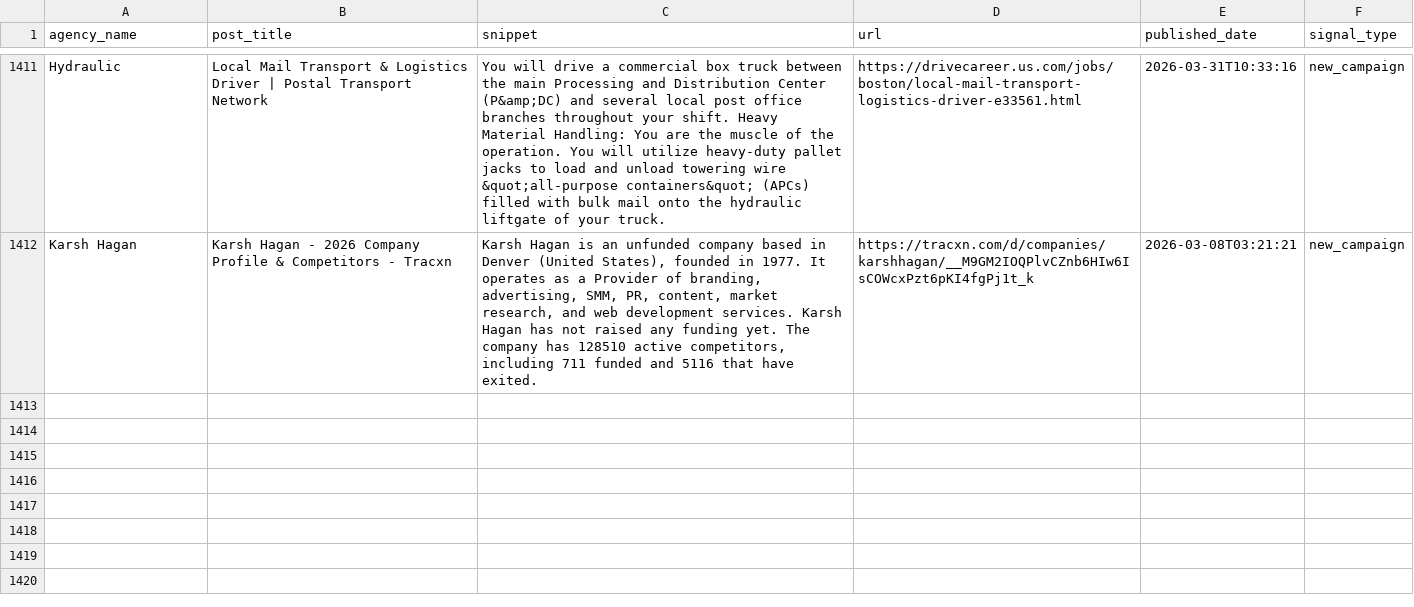
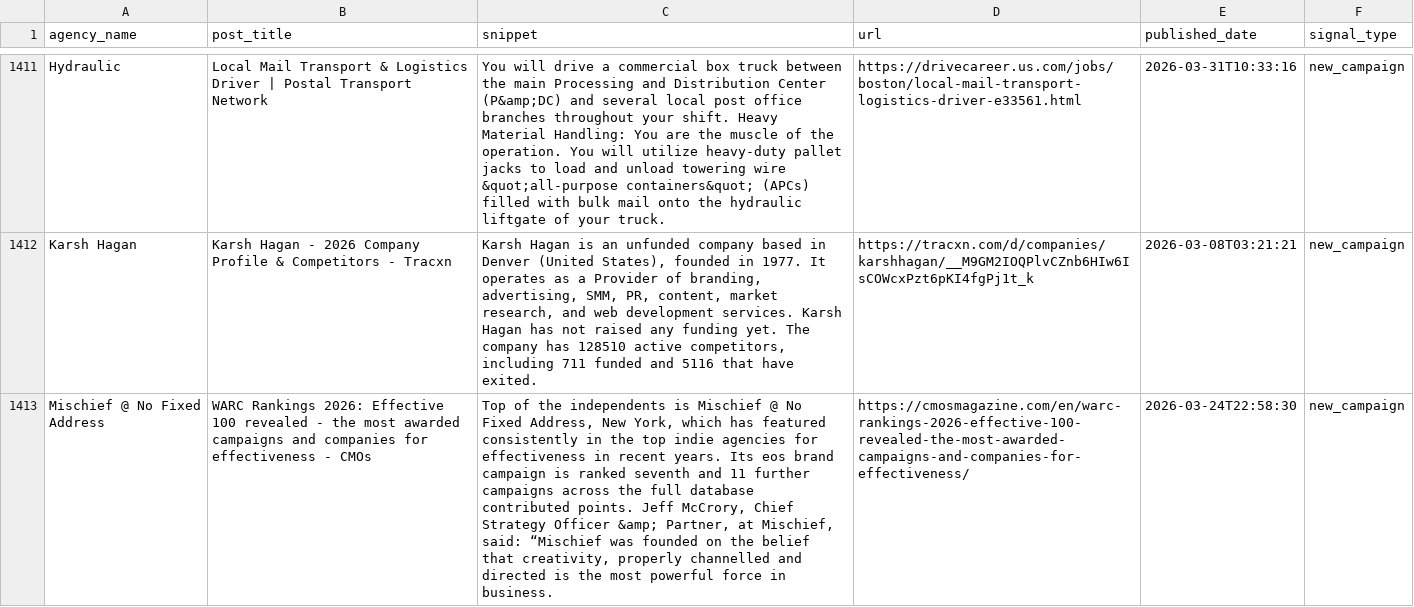
Before and after one commit to mgullickson-byte/mission-control, a CSV file: leads/social-campaign-signals.csv, drawn as a sheet; only a part is shown, gaps mark what is left out; the diff names each change by its address in the sheet, - before the commit and + after, or states it on an @@ line.

```diff
--- a/leads/social-campaign-signals.csv
+++ b/leads/social-campaign-signals.csv
+row 1413: Mischief @ No Fixed Address | WARC Rankings 2026: Effective 100 revealed - the most awarded campaigns and companies for effectiveness - CMOs | Top of the independents is Mischief @ No Fixed Address, New York, which has featured consistently in the top indie agencies for effectiveness in recent years. Its eos brand campaign is ranked seventh and 11 further campaigns across the full database contributed points. Jeff McCrory, Chief Strategy Officer &amp; Partner, at Mischief, said: “Mischief was founded on the belief that creativity, properly channelled and directed is the most powerful force in business. | https://cmosmagazine.com/en/warc-rankings-2026-effective-100-revealed-the-most-awarded-campaigns-and-companies-for-effectiveness/ | 2026-03-24T22:58:30 | new_campaign
```
Also changed, not shown: 8 other files.
